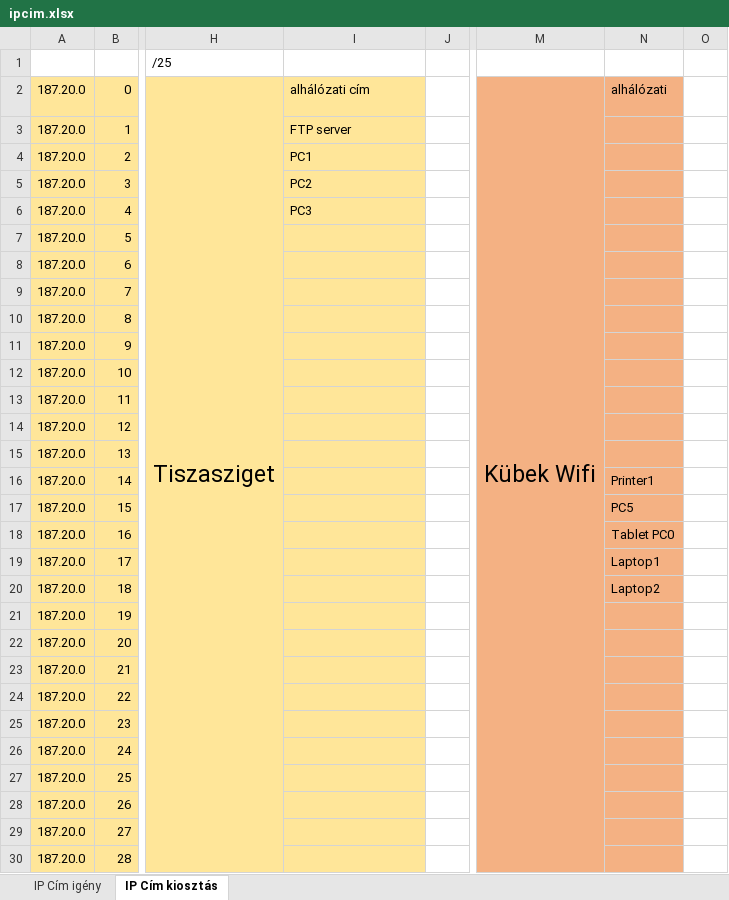
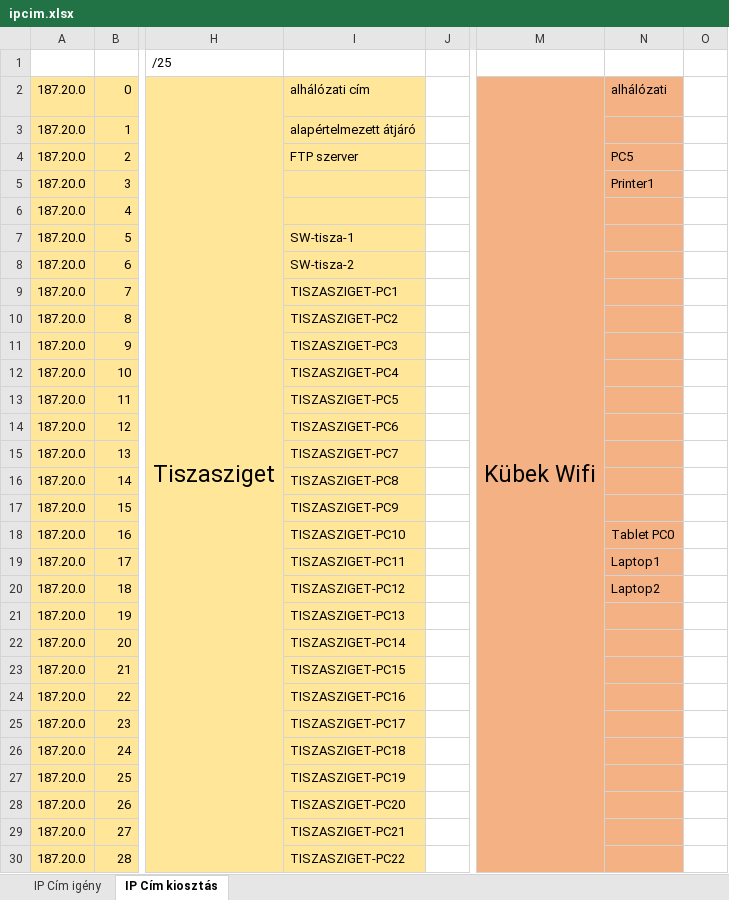
Before and after one commit to belain3d/halozatProjektek, an Excel workbook: ipcim.xlsx, sheet IP Cím kiosztás, drawn as a sheet; only a part is shown, gaps mark what is left out; values as stored, in another font and other column widths than the file's, no borders; the diff covers the shown part only; the diff names each change by its address in the sheet, - before the commit and + after, or states it on an @@ line.

```diff
--- a/ipcim.xlsx (sheet IP Cím kiosztás)
+++ b/ipcim.xlsx (sheet IP Cím kiosztás)
-I3: FTP server
+I3: alapértelmezett átjáró
-I4: PC1
+I4: FTP szerver
-N4: (empty)
+N4: PC5
-I5: PC2
+I5: (empty)
-N5: (empty)
+N5: Printer1
-I6: PC3
+I6: (empty)
-I7: (empty)
+I7: SW-tisza-1
-I8: (empty)
+I8: SW-tisza-2
-I9: (empty)
+I9: TISZASZIGET-PC1
-I10: (empty)
+I10: TISZASZIGET-PC2
-I11: (empty)
+I11: TISZASZIGET-PC3
-I12: (empty)
+I12: TISZASZIGET-PC4
-I13: (empty)
+I13: TISZASZIGET-PC5
-I14: (empty)
+I14: TISZASZIGET-PC6
-I15: (empty)
+I15: TISZASZIGET-PC7
-I16: (empty)
+I16: TISZASZIGET-PC8
-N16: Printer1
+N16: (empty)
-I17: (empty)
+I17: TISZASZIGET-PC9
-N17: PC5
+N17: (empty)
-I18: (empty)
+I18: TISZASZIGET-PC10
-I19: (empty)
+I19: TISZASZIGET-PC11
-I20: (empty)
+I20: TISZASZIGET-PC12
-I21: (empty)
+I21: TISZASZIGET-PC13
-I22: (empty)
+I22: TISZASZIGET-PC14
-I23: (empty)
+I23: TISZASZIGET-PC15
-I24: (empty)
+I24: TISZASZIGET-PC16
-I25: (empty)
+I25: TISZASZIGET-PC17
-I26: (empty)
+I26: TISZASZIGET-PC18
-I27: (empty)
+I27: TISZASZIGET-PC19
-I28: (empty)
+I28: TISZASZIGET-PC20
-I29: (empty)
+I29: TISZASZIGET-PC21
-I30: (empty)
+I30: TISZASZIGET-PC22
```
Also changed, not shown: 47 edited cells elsewhere in this sheet, 1 other file.
